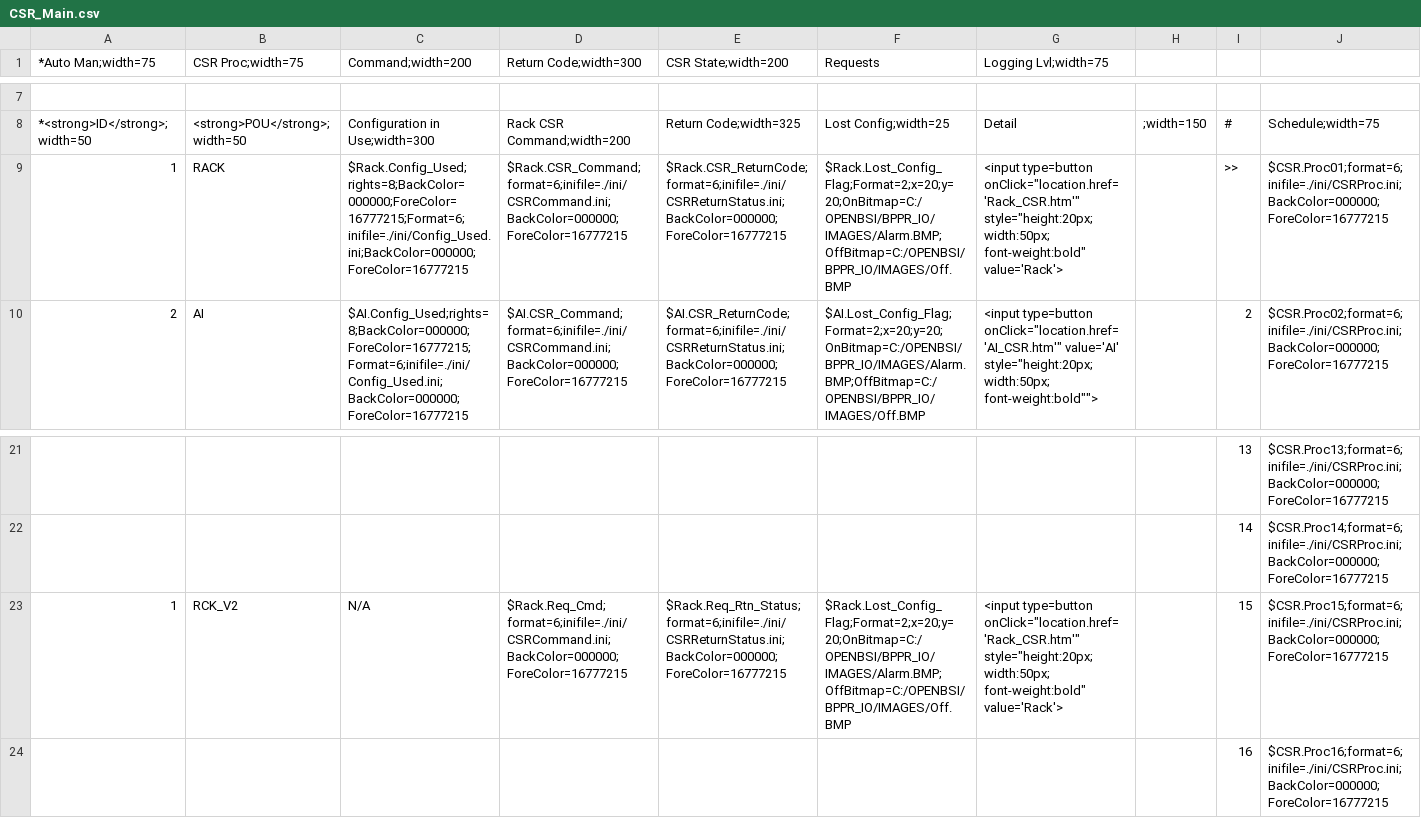
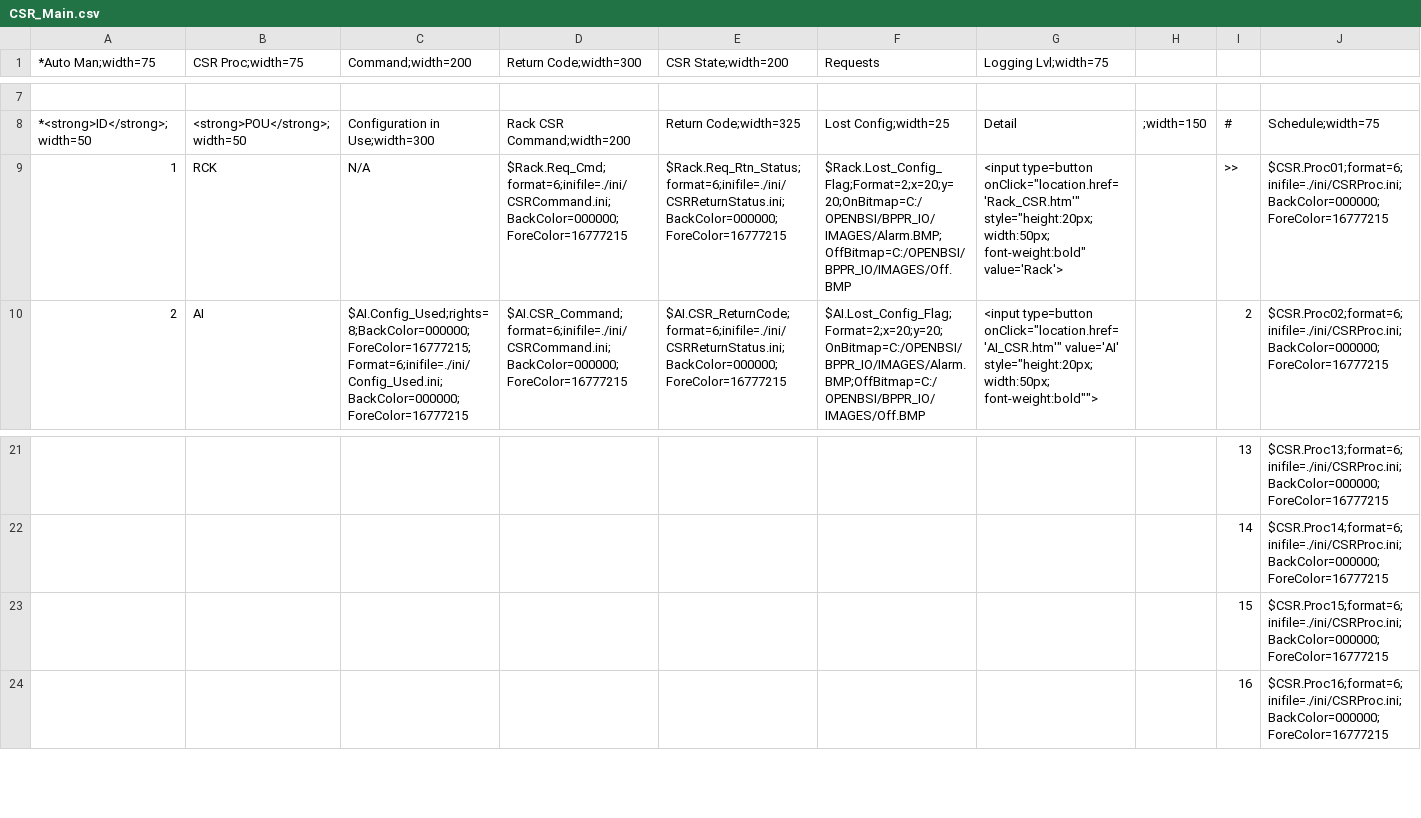
Before and after one commit to johnbherring/BPPR_IO, a CSV file: CSR_Main.csv, drawn as a sheet; only a part is shown, gaps mark what is left out; removed rows and columns are numbered as before the commit, all else as after; the diff names each change by its address in the sheet, - before the commit and + after, or states it on an @@ line.

```diff
--- a/CSR_Main.csv
+++ b/CSR_Main.csv
-B9 (CSR Proc;width=75): RACK
+B9 (CSR Proc;width=75): RCK
-C9 (Command;width=200): $Rack.Config_Used;rights=8;BackColor=000000;ForeColor=16777215;Format=6;inifile=./ini/Config_Used.ini;BackColor=000000;ForeColor=16777215
+C9 (Command;width=200): N/A
-D9 (Return Code;width=300): $Rack.CSR_Command;format=6;inifile=./ini/CSRCommand.ini;BackColor=000000;ForeColor=16777215
+D9 (Return Code;width=300): $Rack.Req_Cmd;format=6;inifile=./ini/CSRCommand.ini;BackColor=000000;ForeColor=16777215
-E9 (CSR State;width=200): $Rack.CSR_ReturnCode;format=6;inifile=./ini/CSRReturnStatus.ini;BackColor=000000;ForeColor=16777215
+E9 (CSR State;width=200): $Rack.Req_Rtn_Status;format=6;inifile=./ini/CSRReturnStatus.ini;BackColor=000000;ForeColor=16777215
-row 23: 1 | RCK_V2 | N/A | $Rack.Req_Cmd;format=6;inifile=./ini/CSRCommand.ini;BackColor=000000;ForeColor=16777215 | $Rack.Req_Rtn_Status;format=6;inifile=./ini/CSRReturnStatus.ini;BackColor=000000;ForeColor=16777215 | $Rack.Lost_Config_Flag;Format=2;x=20;y=20;OnBitmap=C:/OPENBSI/BPPR_IO/IMAGES/Alarm.BMP;OffBitmap=C:/OPENBSI/BPPR_IO/IMAGES/Off.BMP | <input type=button onClick="location.href='Rack_CSR.htm'" style="height:20px; width:50px; font-weight:bold" value='Rack'> |  | 15 | $CSR.Proc15;format=6;inifile=./ini/CSRProc.ini;BackColor=000000;ForeColor=16777215
+row 23:  |  |  |  |  |  |  |  | 15 | $CSR.Proc15;format=6;inifile=./ini/CSRProc.ini;BackColor=000000;ForeColor=16777215
```
Also changed, not shown: 1 other file.
